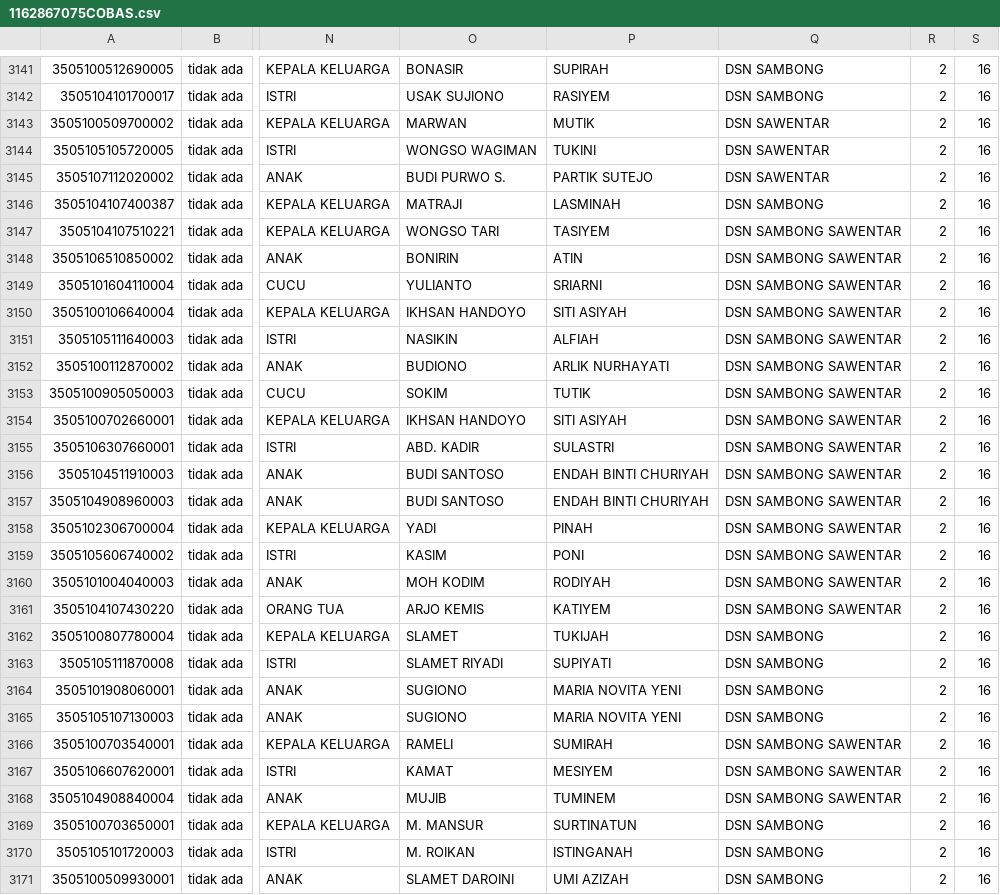
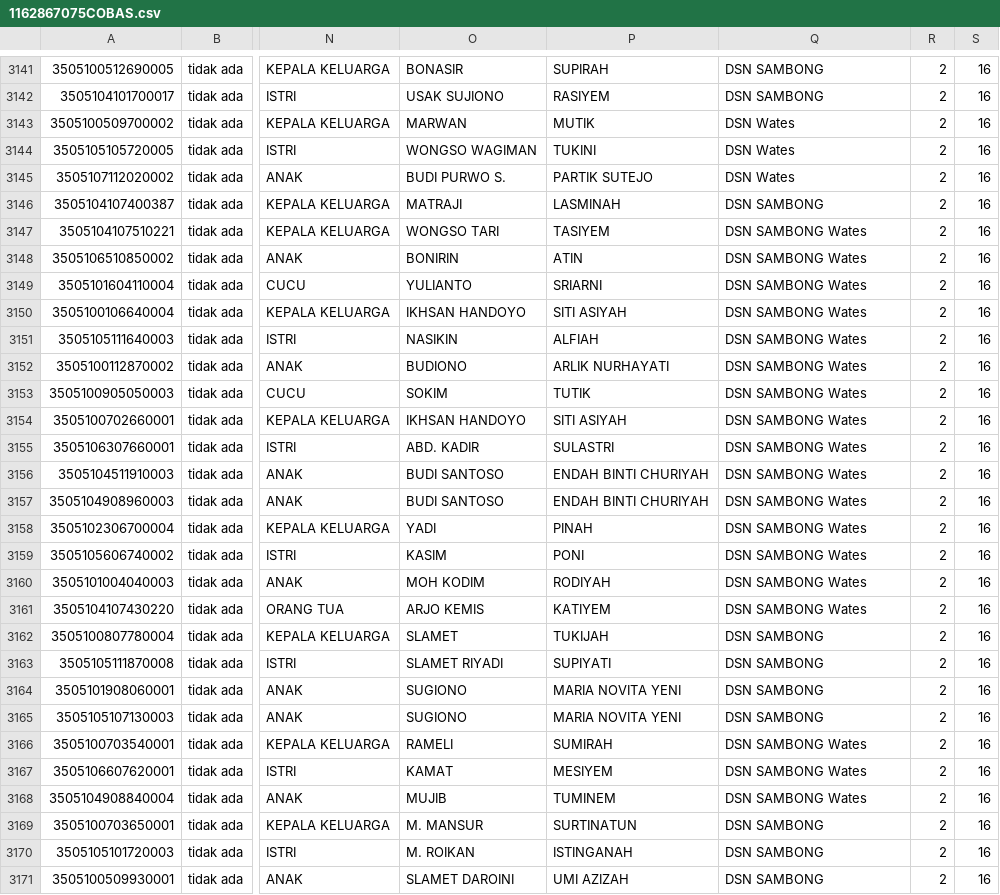
Before and after one commit to Afifainurrifqi/watesfix, a CSV file: public/file_datapenduduk/1162867075COBAS.csv, drawn as a sheet; only a part is shown, gaps mark what is left out; the diff covers the shown part only; the diff names each change by its address in the sheet, - before the commit and + after, or states it on an @@ line.

```diff
--- a/public/file_datapenduduk/1162867075COBAS.csv
+++ b/public/file_datapenduduk/1162867075COBAS.csv
-Q3143:Q3145: DSN SAWENTAR
+Q3143:Q3145: DSN Wates
-Q3147:Q3161: DSN SAMBONG SAWENTAR
+Q3147:Q3161: DSN SAMBONG Wates
-Q3166:Q3168: DSN SAMBONG SAWENTAR
+Q3166:Q3168: DSN SAMBONG Wates
```
Also changed, not shown: 168 edited cells elsewhere in this file, public/file_siswa/880468429sawentar 3.csv, public/sdgsdesa/public/file_siswa/1377653634sawentar 3.csv, 30 other files.
